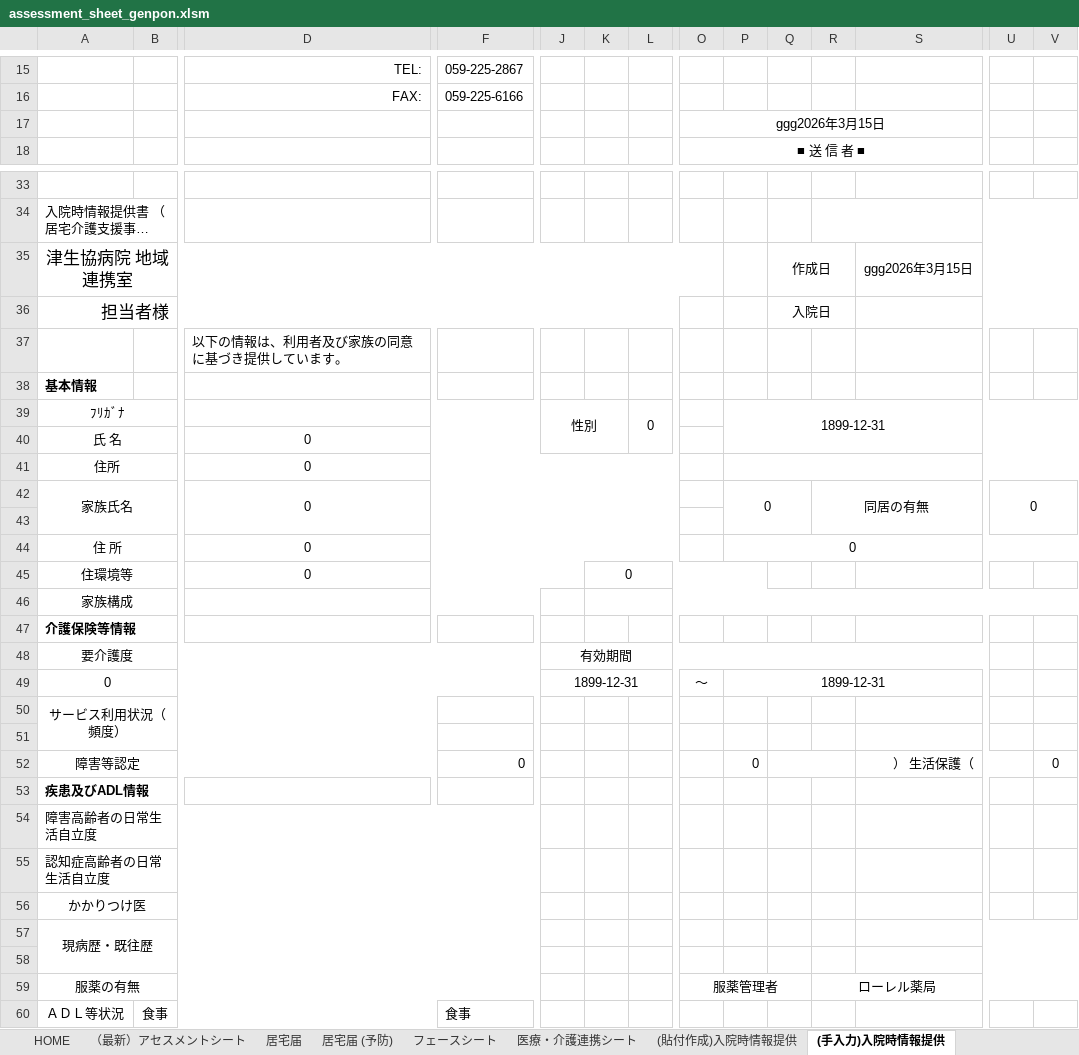
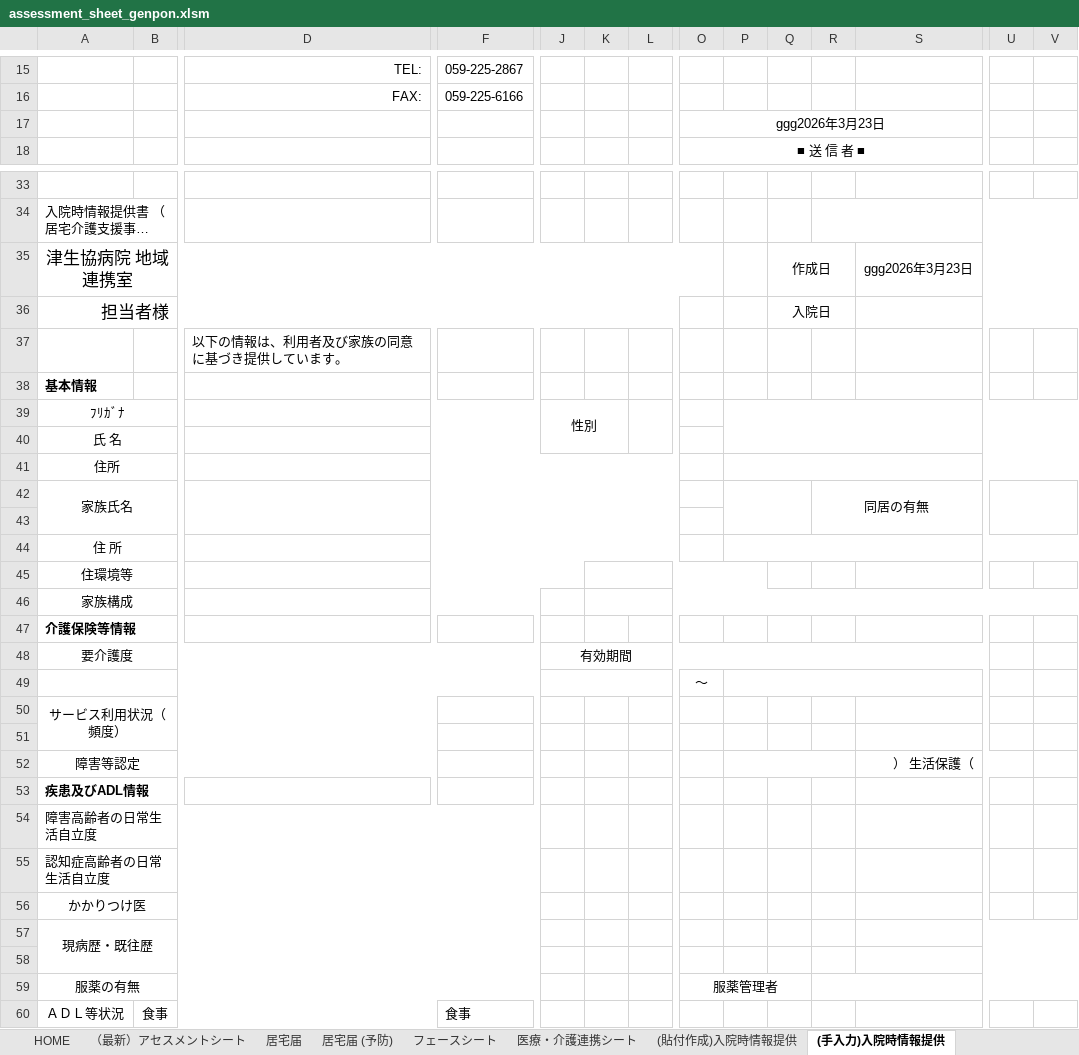
Before and after one commit to Puppy-mY/CareManagementTool, an Excel workbook: templates/forms/assessment_sheet_genpon.xlsm, sheet (手入力)入院時情報提供, drawn as a sheet; only a part is shown, gaps mark what is left out; long unchanged cells end in …; values as stored, in another font and other column widths than the file's, no borders; charts and pictures not drawn; removed rows and columns are numbered as before the commit, all else as after; rows hold the shown columns only; the diff names each change by its address in the sheet, - before the commit and + after, or states it on an @@ line.

```diff
--- a/templates/forms/assessment_sheet_genpon.xlsm (sheet (手入力)入院時情報提供)
+++ b/templates/forms/assessment_sheet_genpon.xlsm (sheet (手入力)入院時情報提供)
-O17: ggg2026年3月15日
+O17: ggg2026年3月23日
-S35: ggg2026年3月15日
+S35: ggg2026年3月23日
-L39: 0
+L39: (empty)
-P39: 1899-12-31
+P39: (empty)
-D40:D42: 0
+D40:D42: (empty)
-P42: 0
+P42: (empty)
-U42: 0
+U42: (empty)
-D44:D45: 0
+D44:D45: (empty)
-P44: 0
+P44: (empty)
-K45: 0
+K45: (empty)
-row 49: 0 |  |  |  | 1899-12-31 |  |  | ～ | 1899-12-31
+row 49:  |  |  |  |  |  |  | ～
-F52: 0
+F52: (empty)
-P52: 0
+P52: (empty)
+P52:R52 merged
-Q52:R52 merged
-V52: 0
+V52: (empty)
-R59: ローレル薬局
+R59: (empty)
```
Also changed, not shown: sheet (貼付作成)入院時情報提供, sheet 担会案内, sheet 更新・新規申請書, sheet 区分変更申請書, sheet 居宅届 (予防), sheet 医療・介護連携シート, 12 more sheets, formulas that keep their value, 13 other files.
